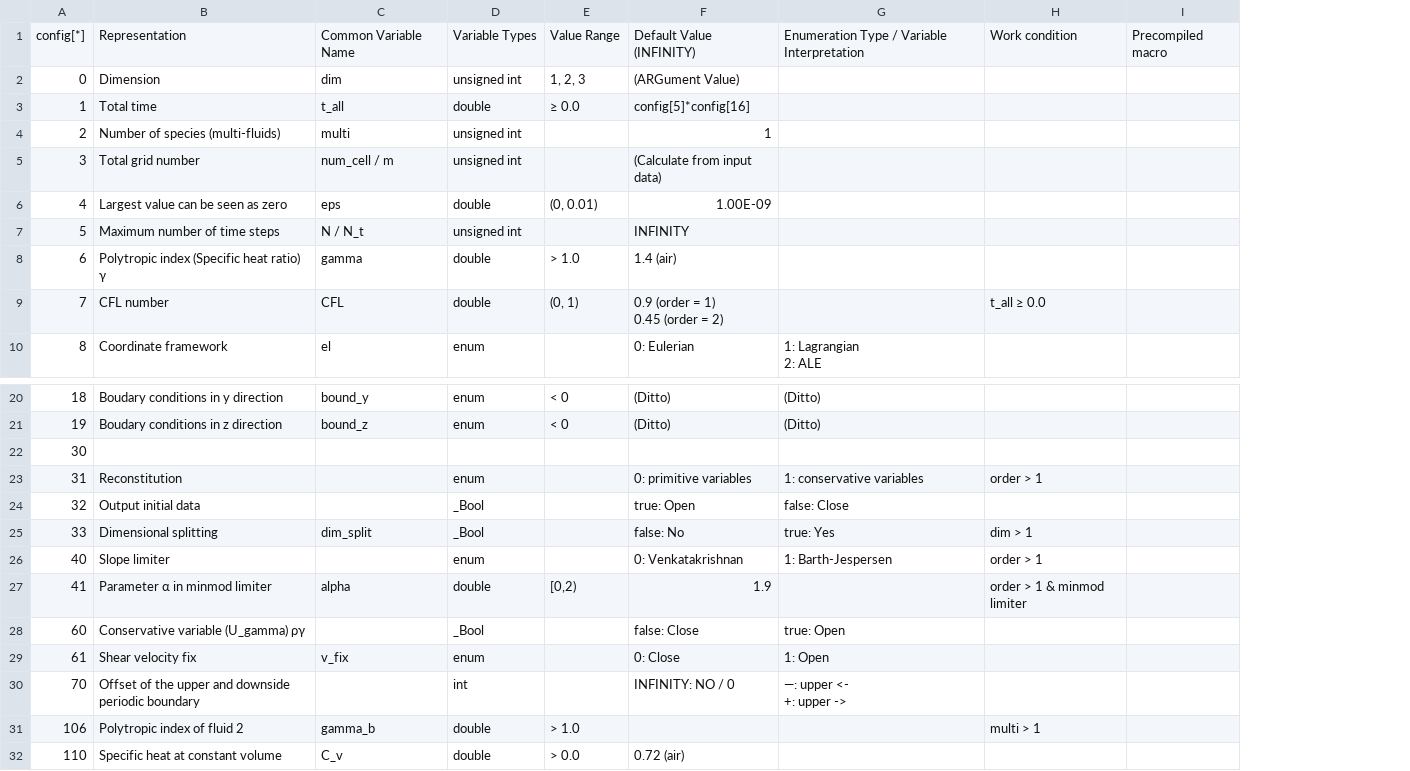
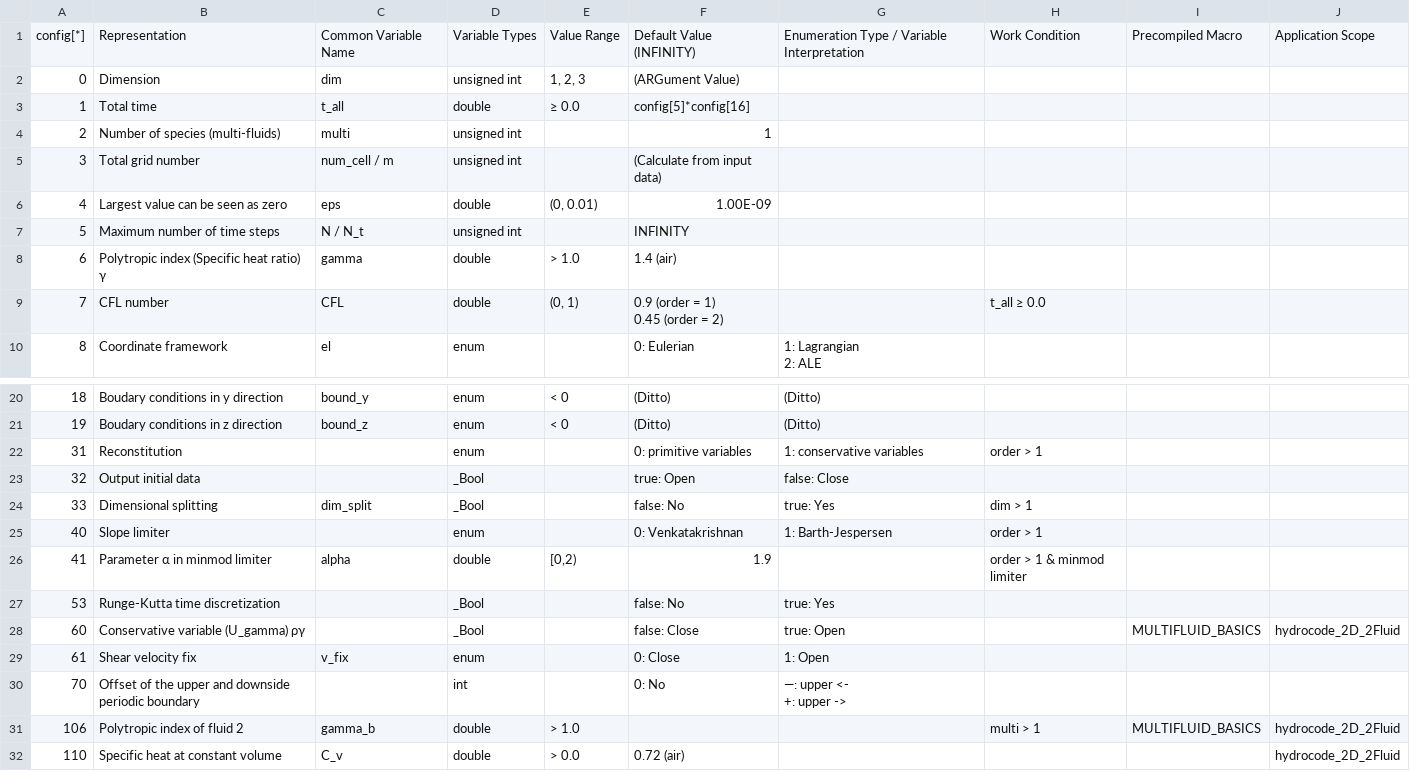
Before and after one commit to ximlel/HydroCODE-Fusion, a CSV file: doc/config.csv, drawn as a sheet; only a part is shown, gaps mark what is left out; removed rows and columns are numbered as before the commit, all else as after; the diff names each change by its address in the sheet, - before the commit and + after, or states it on an @@ line.

Commit message:
CONFIG[] update

```diff
--- a/doc/config.csv
+++ b/doc/config.csv
-column I, row 1: Precompiled macro
+column I, row 1: Precompiled Macro; rows 28-31: MULTIFLUID_BASICS |  |  | MULTIFLUID_BASICS
+column J, row 1: Application Scope; rows 28-32: hydrocode_2D_2Fluid |  |  | hydrocode_2D_2Fluid | hydrocode_2D_2Fluid
-H1: Work condition
+H1: Work Condition
-row 22: 30
+row 27: 53 | Runge-Kutta time discretization |  | _Bool |  | false: No | true: Yes
-F30: INFINITY: NO / 0
+F30: 0: No
```
Also changed, not shown: 17 other files.
